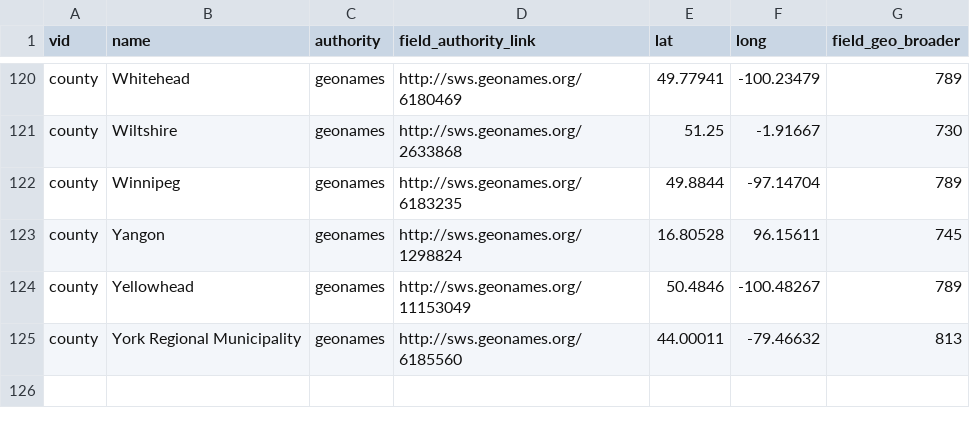
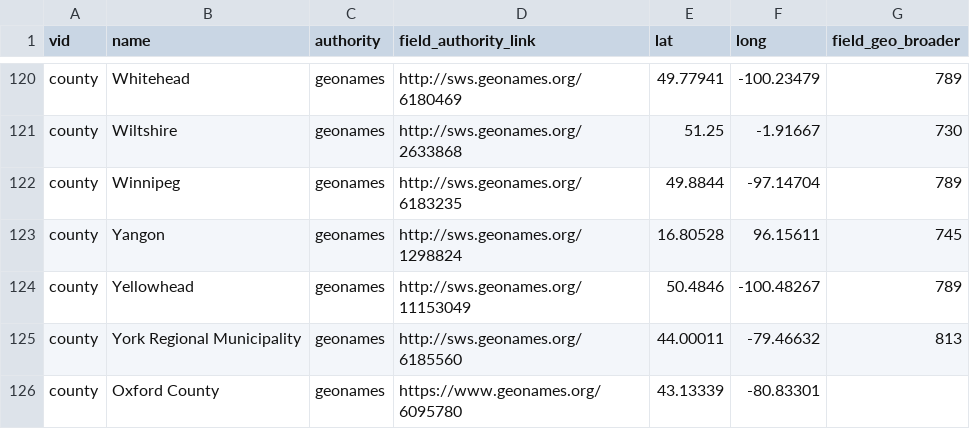
Before and after one commit to yorkulibraries/yudl_defaults, a CSV file: migrate/county.csv, drawn as a sheet; only a part is shown, gaps mark what is left out; the diff names each change by its address in the sheet, - before the commit and + after, or states it on an @@ line.

```diff
--- a/migrate/county.csv
+++ b/migrate/county.csv
+row 126: county | Oxford County | geonames | https://www.geonames.org/6095780 | 43.13339 | -80.83301
```
Also changed, not shown: migrate/city-section.csv, migrate/city.csv, 3 other files.
